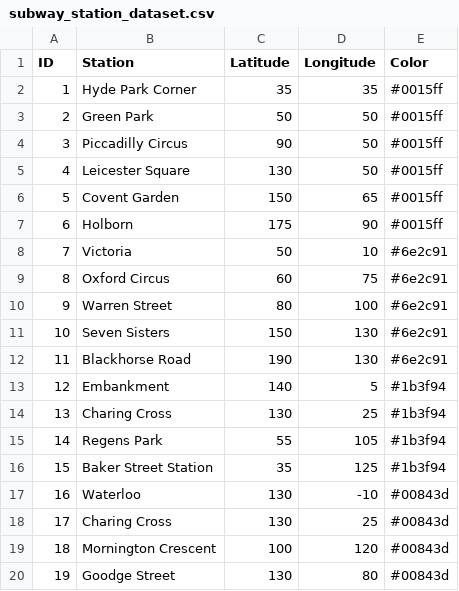
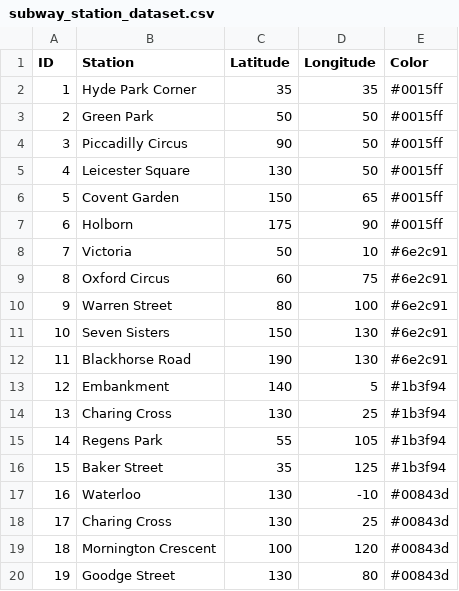
Before and after one commit to huynhthanhtuyen456/InformationAndDataAnalysis, a CSV file: Coursework/Task2/subway_station_dataset.csv, drawn as a sheet.

```diff
--- a/Coursework/Task2/subway_station_dataset.csv
+++ b/Coursework/Task2/subway_station_dataset.csv
@@ -15,3 +15,3 @@ ID,Station,Latitude,Longitude,Color
 14,Regens Park,55,105,#1b3f94
-15,Baker Street Station,35,125,#1b3f94
+15,Baker Street,35,125,#1b3f94
 16,Waterloo,130,-10,#00843d
```
Also changed, not shown: Coursework/Task1/subway_station_distance.csv, Coursework/Task2/subway_station_distance.csv, 8 other files.
